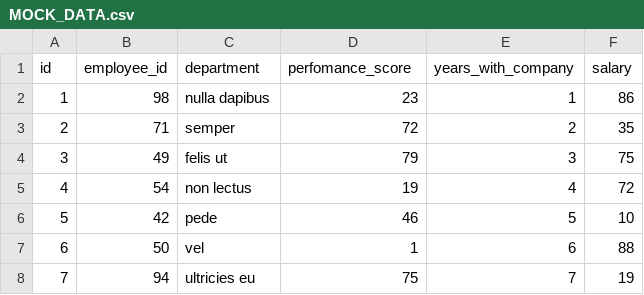
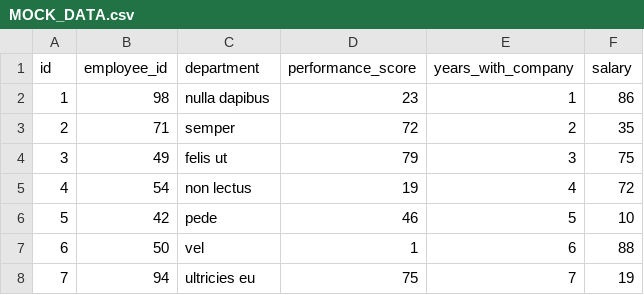
Before and after one commit to sofiaanahi/advanced-data-analysis, a CSV file: MOCK_DATA.csv, drawn as a sheet; only a part is shown.

```diff
--- a/MOCK_DATA.csv
+++ b/MOCK_DATA.csv
@@ -1,2 +1,2 @@
-id,employee_id,department,perfomance_score,years_with_company,salary
+id,employee_id,department,performance_score,years_with_company,salary
 1,98,nulla dapibus,23,1,86
```
Also changed, not shown: 1 other file.
